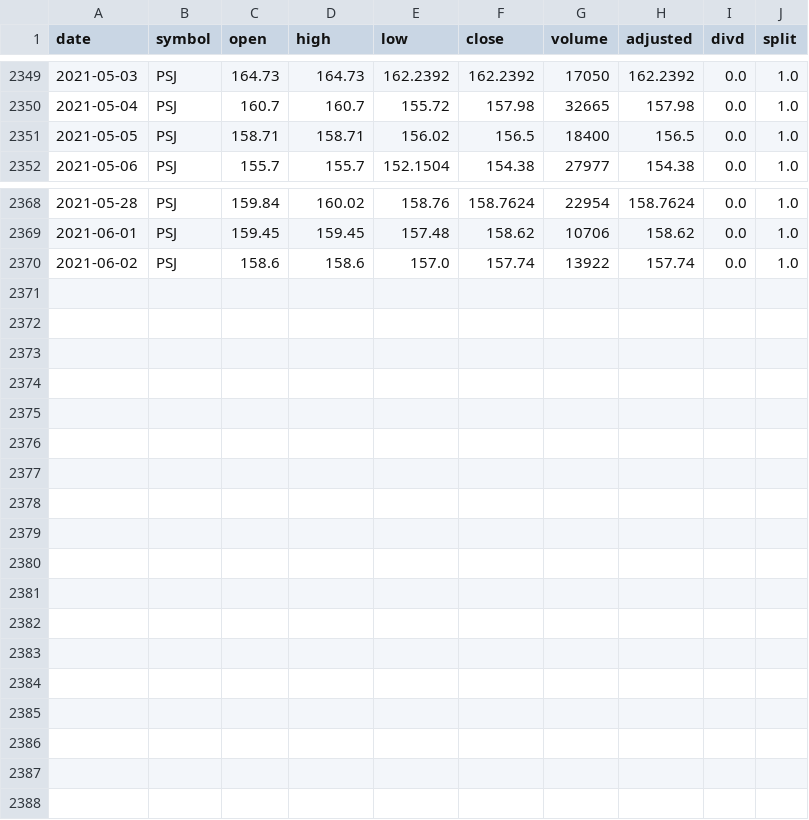
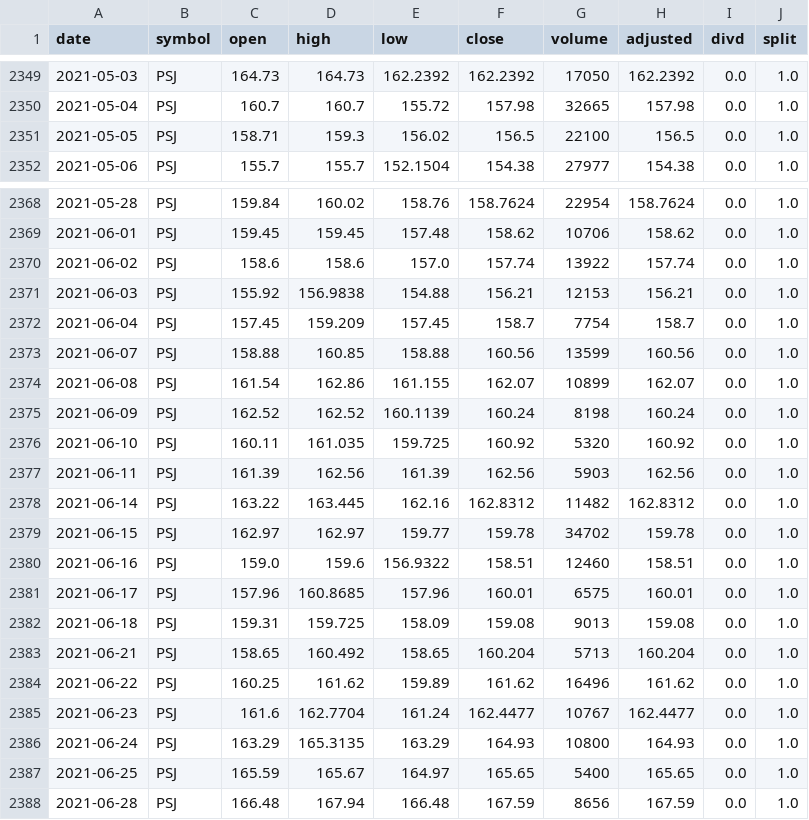
Before and after one commit to Mircea-MMXXI/azapy, a CSV file: scripts/analyzers/MkTdata/PSJ.csv, drawn as a sheet; only a part is shown, gaps mark what is left out.

```diff
--- a/scripts/analyzers/MkTdata/PSJ.csv
+++ b/scripts/analyzers/MkTdata/PSJ.csv
@@ -2350,3 +2350,3 @@ date,symbol,open,high,low,close,volume,adjusted,divd,split
 2021-05-04,PSJ,160.7,160.7,155.72,157.98,32665,157.98,0.0,1.0
-2021-05-05,PSJ,158.71,158.71,156.02,156.5,18400,156.5,0.0,1.0
+2021-05-05,PSJ,158.71,159.3,156.02,156.5,22100,156.5,0.0,1.0
 2021-05-06,PSJ,155.7,155.7,152.1504,154.38,27977,154.38,0.0,1.0
@@ -2370 +2370,19 @@ date,symbol,open,high,low,close,volume,adjusted,divd,split
 2021-06-02,PSJ,158.6,158.6,157.0,157.74,13922,157.74,0.0,1.0
+2021-06-03,PSJ,155.92,156.9838,154.88,156.21,12153,156.21,0.0,1.0
+2021-06-04,PSJ,157.45,159.209,157.45,158.7,7754,158.7,0.0,1.0
+2021-06-07,PSJ,158.88,160.85,158.88,160.56,13599,160.56,0.0,1.0
+2021-06-08,PSJ,161.54,162.86,161.155,162.07,10899,162.07,0.0,1.0
+2021-06-09,PSJ,162.52,162.52,160.1139,160.24,8198,160.24,0.0,1.0
+2021-06-10,PSJ,160.11,161.035,159.725,160.92,5320,160.92,0.0,1.0
+2021-06-11,PSJ,161.39,162.56,161.39,162.56,5903,162.56,0.0,1.0
+2021-06-14,PSJ,163.22,163.445,162.16,162.8312,11482,162.8312,0.0,1.0
+2021-06-15,PSJ,162.97,162.97,159.77,159.78,34702,159.78,0.0,1.0
+2021-06-16,PSJ,159.0,159.6,156.9322,158.51,12460,158.51,0.0,1.0
+2021-06-17,PSJ,157.96,160.8685,157.96,160.01,6575,160.01,0.0,1.0
+2021-06-18,PSJ,159.31,159.725,158.09,159.08,9013,159.08,0.0,1.0
+2021-06-21,PSJ,158.65,160.492,158.65,160.204,5713,160.204,0.0,1.0
+2021-06-22,PSJ,160.25,161.62,159.89,161.62,16496,161.62,0.0,1.0
+2021-06-23,PSJ,161.6,162.7704,161.24,162.4477,10767,162.4477,0.0,1.0
+2021-06-24,PSJ,163.29,165.3135,163.29,164.93,10800,164.93,0.0,1.0
+2021-06-25,PSJ,165.59,165.67,164.97,165.65,5400,165.65,0.0,1.0
+2021-06-28,PSJ,166.48,167.94,166.48,167.59,8656,167.59,0.0,1.0
```
Also changed, not shown: scripts/analyzers/MkTdata/GLD.csv, scripts/analyzers/MkTdata/TLT.csv, 16 other files.
